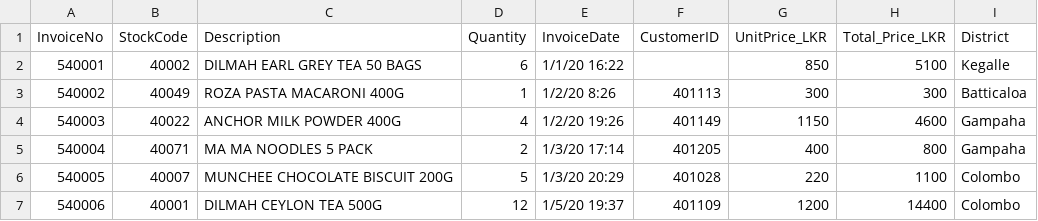
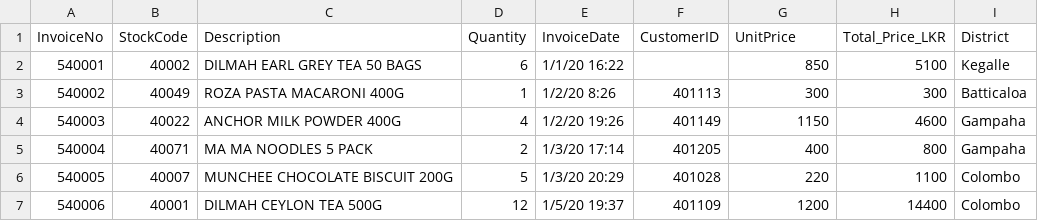
Before and after one commit to dulnith-liyanage/RetailRadar, a CSV file: data/datasets/sri_lanka_1.csv, drawn as a sheet; only a part is shown.

Commit message:
Changed UnitPrice_LKR to UnitPrice

```diff
--- a/data/datasets/sri_lanka_1.csv
+++ b/data/datasets/sri_lanka_1.csv
@@ -1,2 +1,2 @@
-InvoiceNo,StockCode,Description,Quantity,InvoiceDate,CustomerID,UnitPrice_LKR,Total_Price_LKR,District
+InvoiceNo,StockCode,Description,Quantity,InvoiceDate,CustomerID,UnitPrice,Total_Price_LKR,District
 540001,40002,DILMAH EARL GREY TEA 50 BAGS,6,1/1/20 16:22,,850,5100,Kegalle
```
Also changed, not shown: data/datasets/sri_lanka_2.csv, data/datasets/sri_lanka_large_1.csv, 1 other file.
